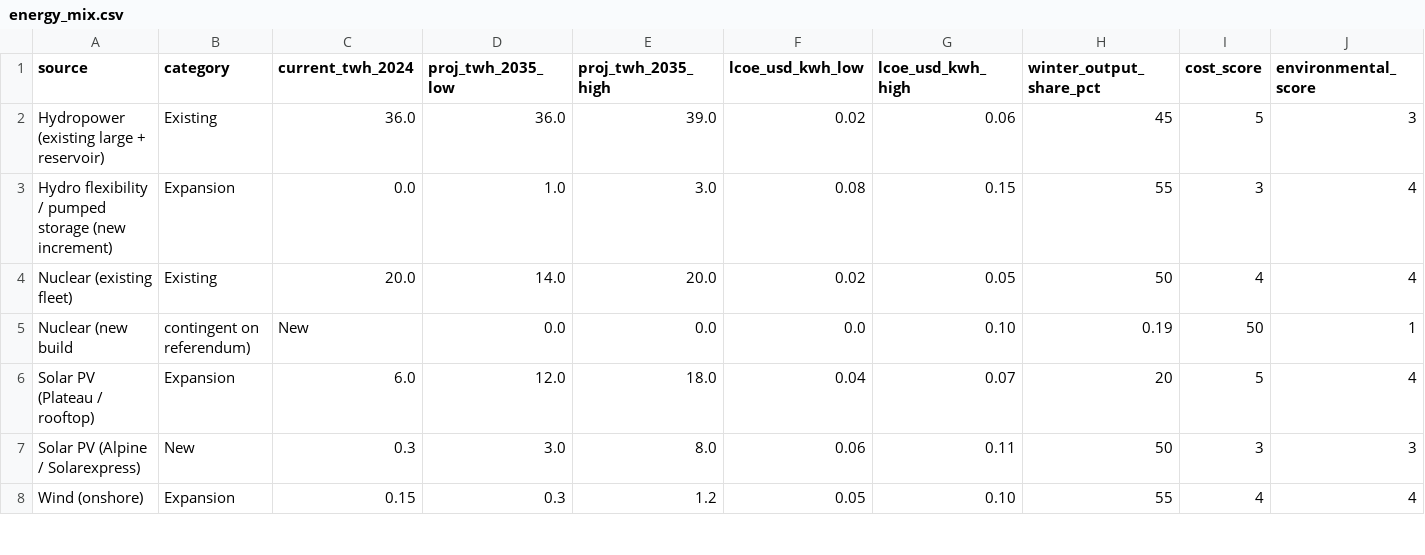
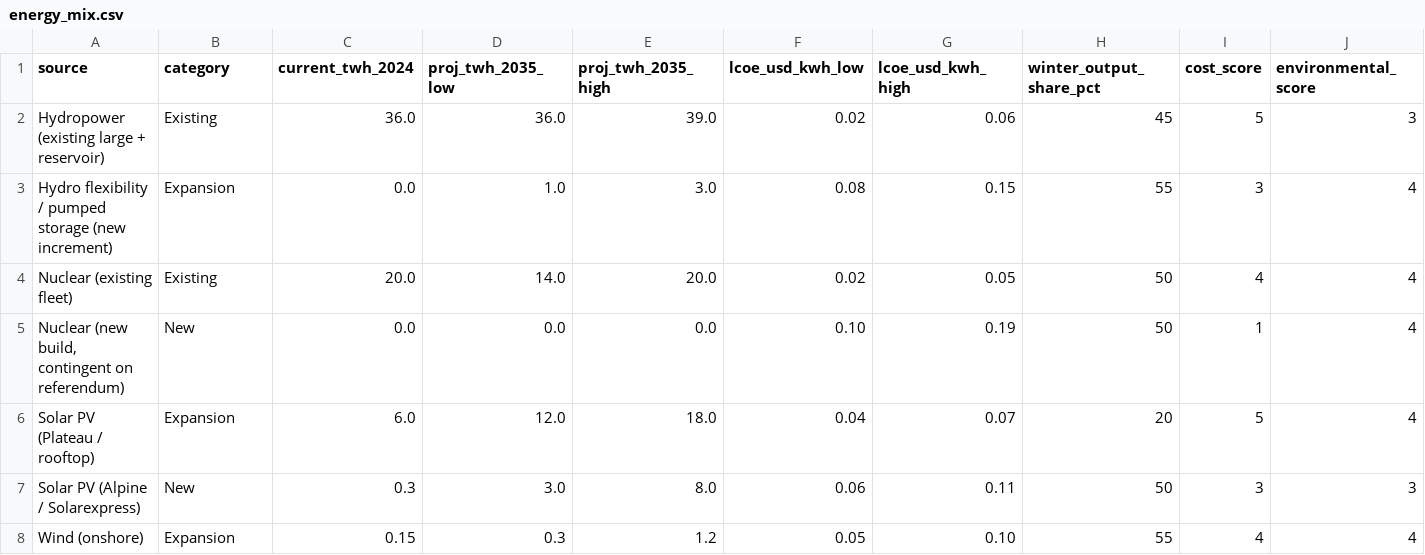
Before and after one commit to davidjaggi/ZHAW-DSF-Summer-School, a CSV file: GenAI for Research and Prototyping/solution/data/energy_mix.csv, drawn as a sheet; only a part is shown; removed rows and columns are numbered as before the commit, all else as after; rows hold the shown columns only; the diff names each change by its address in the sheet, - before the commit and + after, or states it on an @@ line.

Commit message:
Update CLAUDE.md with Python environment instructions and correct data path in app.py; fix CSV formatting in energy_mix.csv

```diff
--- a/GenAI for Research and Prototyping/solution/data/energy_mix.csv
+++ b/GenAI for Research and Prototyping/solution/data/energy_mix.csv
-row 5: Nuclear (new build | contingent on referendum) | New | 0.0 | 0.0 | 0.0 | 0.10 | 0.19 | 50 | 1
+row 5: Nuclear (new build, contingent on referendum) | New | 0.0 | 0.0 | 0.0 | 0.10 | 0.19 | 50 | 1 | 4
```
Also changed, not shown: 2 other files.
